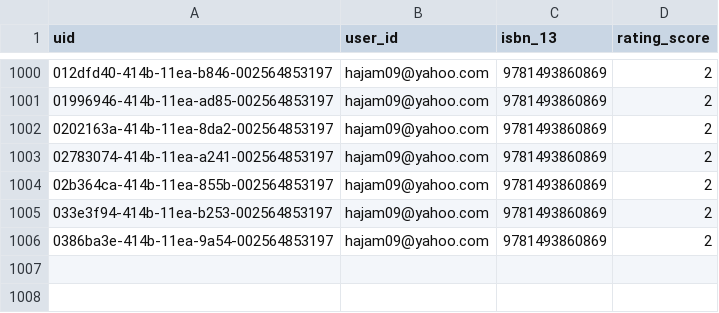
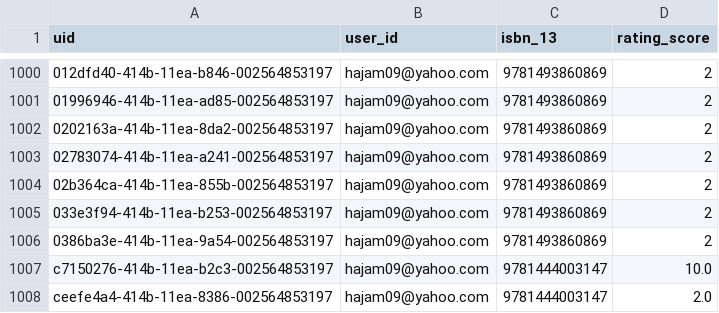
Before and after one commit to hajam09/booksystem, a CSV file: user_rating.csv, drawn as a sheet; only a part is shown, gaps mark what is left out; the diff names each change by its address in the sheet, - before the commit and + after, or states it on an @@ line.

```diff
--- a/user_rating.csv
+++ b/user_rating.csv
+row 1007: c7150276-414b-11ea-b2c3-002564853197 | hajam09@yahoo.com | 9781444003147 | 10.0
+row 1008: ceefe4a4-414b-11ea-8386-002564853197 | hajam09@yahoo.com | 9781444003147 | 2.0
```
Also changed, not shown: book_rating.csv, 2 other files.
